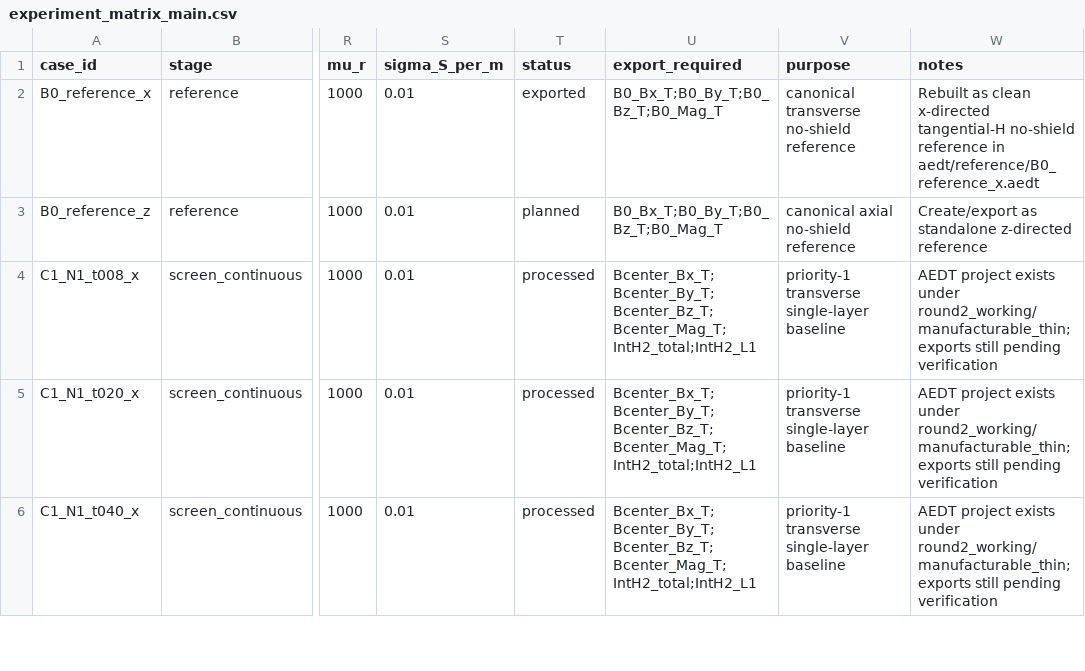
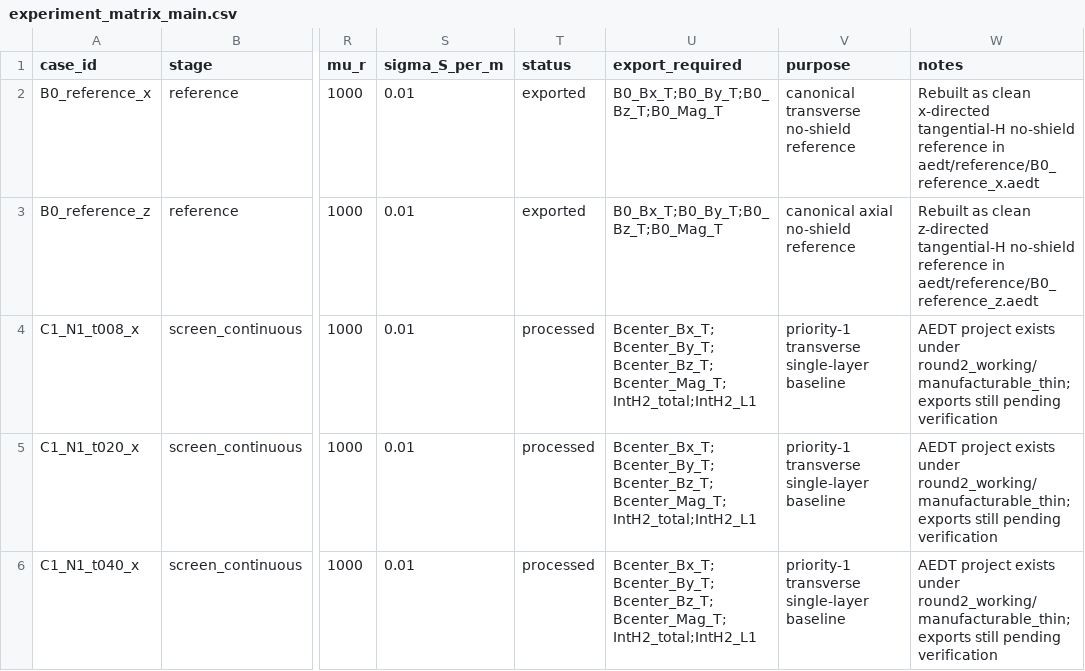
Before and after one commit to tang810/ferrite, a CSV file: data/experiment_matrix_main.csv, drawn as a sheet; only a part is shown, gaps mark what is left out; the diff names each change by its address in the sheet, - before the commit and + after, or states it on an @@ line.

```diff
--- a/data/experiment_matrix_main.csv
+++ b/data/experiment_matrix_main.csv
-T3 (status): planned
+T3 (status): exported
-W3 (notes): Create/export as standalone z-directed reference
+W3 (notes): Rebuilt as clean z-directed tangential-H no-shield reference in aedt/reference/B0_reference_z.aedt
```
Also changed, not shown: data/processed/main_dataset.csv, data/processed/metrics_table.csv, 5 other files.
